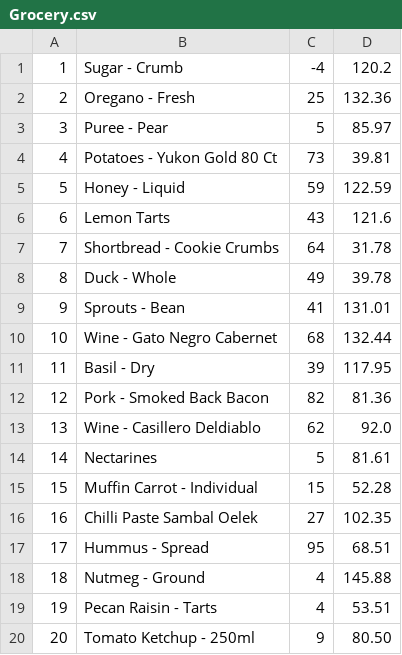
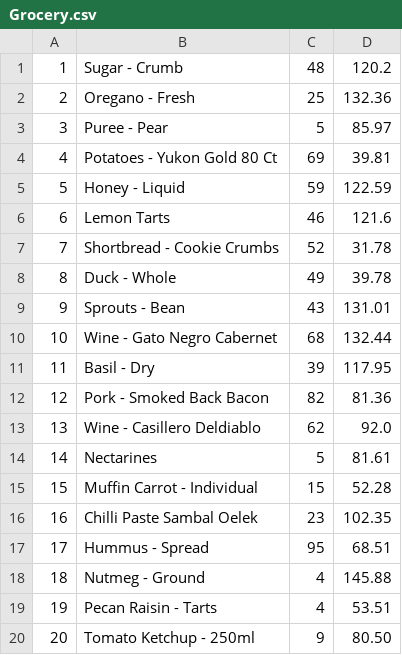
Before and after one commit to SrijitaSarkar99/ShoppingCart-OOP-, a CSV file: database/Grocery.csv, drawn as a sheet.

```diff
--- a/database/Grocery.csv
+++ b/database/Grocery.csv
@@ -1,10 +1,10 @@
-1,Sugar - Crumb,-4,120.2
+1,Sugar - Crumb,48,120.2
 2,Oregano - Fresh,25,132.36
 3,Puree - Pear,5,85.97
-4,Potatoes - Yukon Gold 80 Ct,73,39.81
+4,Potatoes - Yukon Gold 80 Ct,69,39.81
 5,Honey - Liquid,59,122.59
-6,Lemon Tarts,43,121.6
-7,Shortbread - Cookie Crumbs,64,31.78
+6,Lemon Tarts,46,121.6
+7,Shortbread - Cookie Crumbs,52,31.78
 8,Duck - Whole,49,39.78
-9,Sprouts - Bean,41,131.01
+9,Sprouts - Bean,43,131.01
 10,Wine - Gato Negro Cabernet,68,132.44
@@ -15,3 +15,3 @@
 15,Muffin Carrot - Individual,15,52.28
-16,Chilli Paste Sambal Oelek,27,102.35
+16,Chilli Paste Sambal Oelek,23,102.35
 17,Hummus - Spread,95,68.51
```
Also changed, not shown: database/Stationary.csv, 3 other files.
